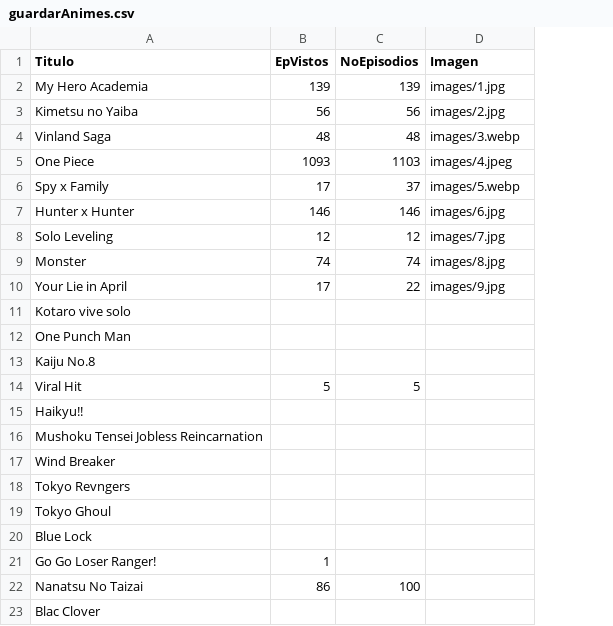
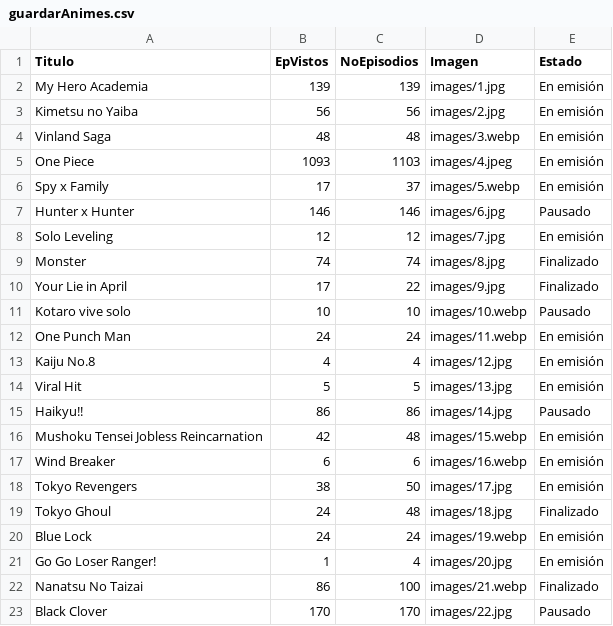
Before and after one commit to GustavoBetanzos/Animes-vistos-con-html-y-excel, a CSV file: guardarAnimes.csv, drawn as a sheet; only a part is shown; removed rows and columns are numbered as before the commit, all else as after; the diff covers the shown part only; the diff names each change by its address in the sheet, - before the commit and + after, or states it on an @@ line.

Commit message:
Se completaron los datos del csv

```diff
--- a/guardarAnimes.csv
+++ b/guardarAnimes.csv
+column E (Estado), rows 2-17: En emisión | En emisión | En emisión | En emisión | En emisión | Pausado | En emisión | Finalizado | Finalizado | Pausado | En emisión | En emisión | En emisión | Pausado | En emisión | En emisión; rows 19-22: Finalizado | En emisión | En emisión | Finalizado
-B11 (EpVistos): (empty)
+B11 (EpVistos): 10
-C11 (NoEpisodios): (empty)
+C11 (NoEpisodios): 10
-D11 (Imagen): (empty)
+D11 (Imagen): images/10.webp
-B12 (EpVistos): (empty)
+B12 (EpVistos): 24
-C12 (NoEpisodios): (empty)
+C12 (NoEpisodios): 24
-D12 (Imagen): (empty)
+D12 (Imagen): images/11.webp
-B13 (EpVistos): (empty)
+B13 (EpVistos): 4
-C13 (NoEpisodios): (empty)
+C13 (NoEpisodios): 4
-D13 (Imagen): (empty)
+D13 (Imagen): images/12.jpg
-D14 (Imagen): (empty)
+D14 (Imagen): images/13.jpg
-B15 (EpVistos): (empty)
+B15 (EpVistos): 86
-C15 (NoEpisodios): (empty)
+C15 (NoEpisodios): 86
-D15 (Imagen): (empty)
+D15 (Imagen): images/14.jpg
-B16 (EpVistos): (empty)
+B16 (EpVistos): 42
-C16 (NoEpisodios): (empty)
+C16 (NoEpisodios): 48
-D16 (Imagen): (empty)
+D16 (Imagen): images/15.webp
-B17 (EpVistos): (empty)
+B17 (EpVistos): 6
-C17 (NoEpisodios): (empty)
+C17 (NoEpisodios): 6
-D17 (Imagen): (empty)
+D17 (Imagen): images/16.webp
-row 18: Tokyo Revngers
+row 18: Tokyo Revengers | 38 | 50 | images/17.jpg | En emisión
-B19:B20 (EpVistos): (empty)
+B19:B20 (EpVistos): 24
-C19 (NoEpisodios): (empty)
+C19 (NoEpisodios): 48
-D19 (Imagen): (empty)
+D19 (Imagen): images/18.jpg
-C20 (NoEpisodios): (empty)
+C20 (NoEpisodios): 24
-D20 (Imagen): (empty)
+D20 (Imagen): images/19.webp
-C21 (NoEpisodios): (empty)
+C21 (NoEpisodios): 4
-D21 (Imagen): (empty)
+D21 (Imagen): images/20.jpg
-D22 (Imagen): (empty)
+D22 (Imagen): images/21.webp
-row 23: Blac Clover
+row 23: Black Clover | 170 | 170 | images/22.jpg | Pausado
```
Also changed, not shown: 44 edited cells elsewhere in this file.
